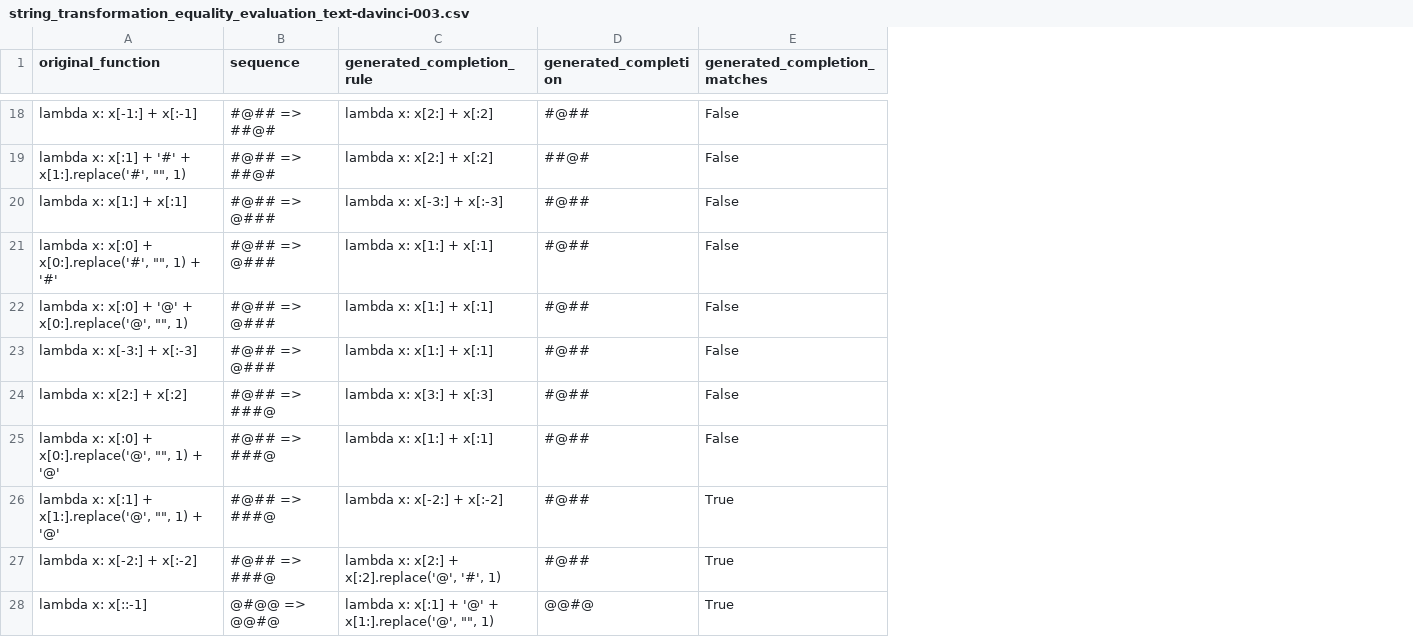
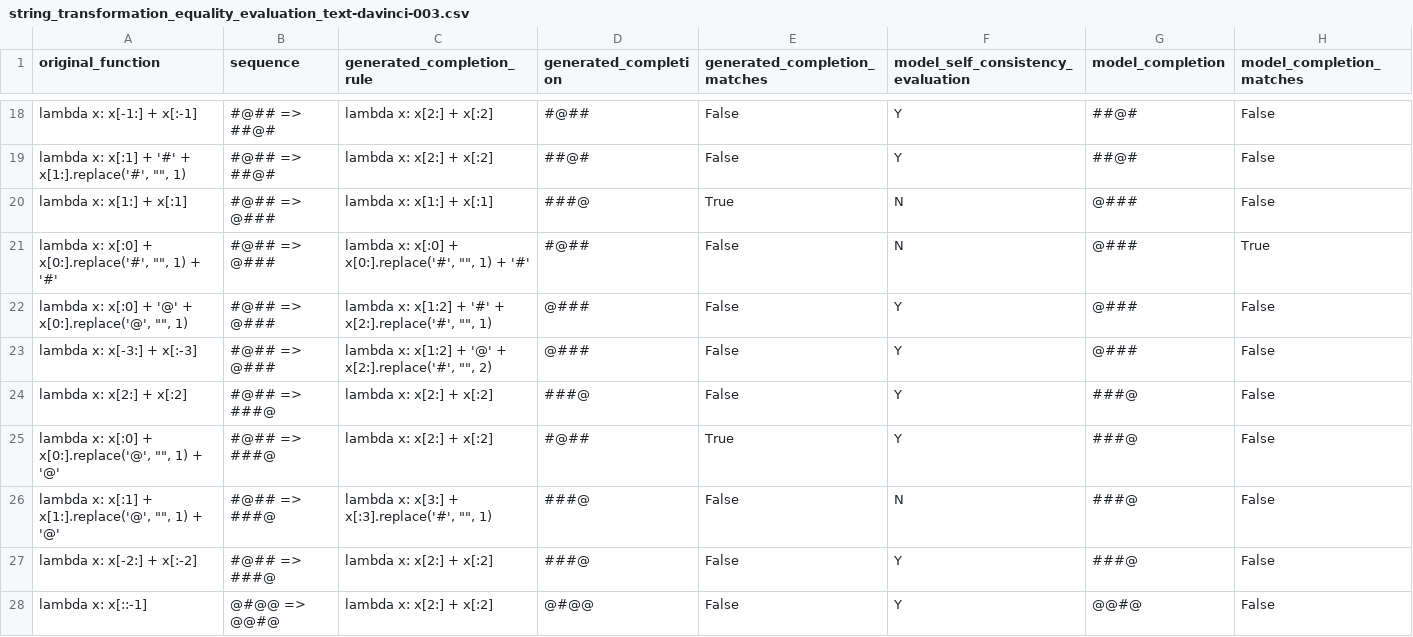
Before and after one commit to JacobPfau/introspective-self-consistency, a CSV file: results/string_transformation_equality_evaluation_text-davinci-003.csv, drawn as a sheet; only a part is shown, gaps mark what is left out; the diff covers the shown part only; the diff names each change by its address in the sheet, - before the commit and + after, or states it on an @@ line.

```diff
--- a/results/string_transformation_equality_evaluation_text-davinci-003.csv
+++ b/results/string_transformation_equality_evaluation_text-davinci-003.csv
+column F, row 1: model_self_consistency_evaluation; rows 18-28: Y | Y | N | N | Y | Y | Y | Y | N | Y | Y
+column G (model_completion), rows 18-28: ##@# | ##@# | @### | @### | @### | @### | ###@ | ###@ | ###@ | ###@ | @@#@
+column H (model_completion_matches), rows 18-28: False | False | False | True | False | False | False | False | False | False | False
-C20 (generated_completion_rule): lambda x: x[-3:] + x[:-3]
+C20 (generated_completion_rule): lambda x: x[1:] + x[:1]
-D20 (generated_completion): #@##
+D20 (generated_completion): ###@
-E20 (generated_completion_matches): False
+E20 (generated_completion_matches): True
-C21 (generated_completion_rule): lambda x: x[1:] + x[:1]
+C21 (generated_completion_rule): lambda x: x[:0] + x[0:].replace('#', "", 1) + '#'
-C22 (generated_completion_rule): lambda x: x[1:] + x[:1]
+C22 (generated_completion_rule): lambda x: x[1:2] + '#' + x[2:].replace('#', "", 1)
-D22:D23 (generated_completion): #@##
+D22:D23 (generated_completion): @###
-C23 (generated_completion_rule): lambda x: x[1:] + x[:1]
+C23 (generated_completion_rule): lambda x: x[1:2] + '@' + x[2:].replace('#', "", 2)
-C24 (generated_completion_rule): lambda x: x[3:] + x[:3]
+C24 (generated_completion_rule): lambda x: x[2:] + x[:2]
-D24 (generated_completion): #@##
+D24 (generated_completion): ###@
-C25 (generated_completion_rule): lambda x: x[1:] + x[:1]
+C25 (generated_completion_rule): lambda x: x[2:] + x[:2]
-E25 (generated_completion_matches): False
+E25 (generated_completion_matches): True
-C26 (generated_completion_rule): lambda x: x[-2:] + x[:-2]
+C26 (generated_completion_rule): lambda x: x[3:] + x[:3].replace('#', "", 1)
-D26:D27 (generated_completion): #@##
+D26:D27 (generated_completion): ###@
-E26:E28 (generated_completion_matches): True
+E26:E28 (generated_completion_matches): False
-C27 (generated_completion_rule): lambda x: x[2:] + x[:2].replace('@', '#', 1)
+C27 (generated_completion_rule): lambda x: x[2:] + x[:2]
-C28 (generated_completion_rule): lambda x: x[:1] + '@' + x[1:].replace('@', "", 1)
+C28 (generated_completion_rule): lambda x: x[2:] + x[:2]
-D28 (generated_completion): @@#@
+D28 (generated_completion): @#@@
```
Also changed, not shown: 1 removed row and 108 edited cells elsewhere in this file, results/string_transformation_equality_evaluation_gpt-3.5-turbo.csv, 1 other file.
